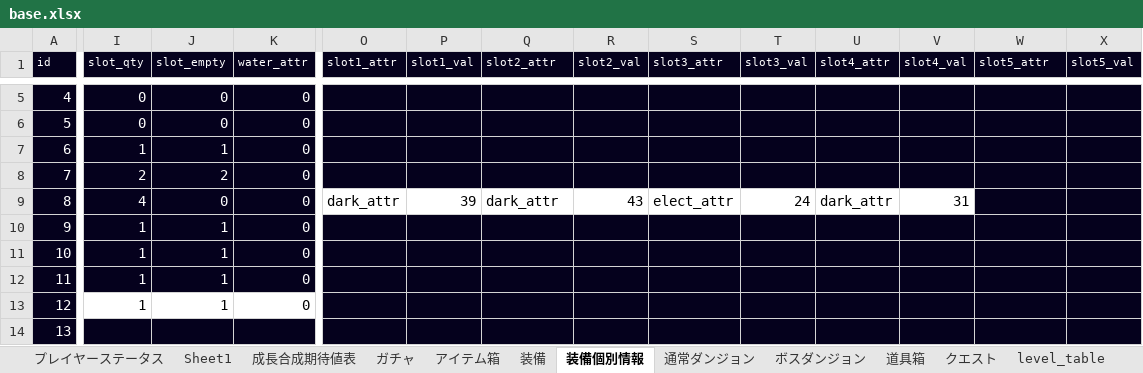
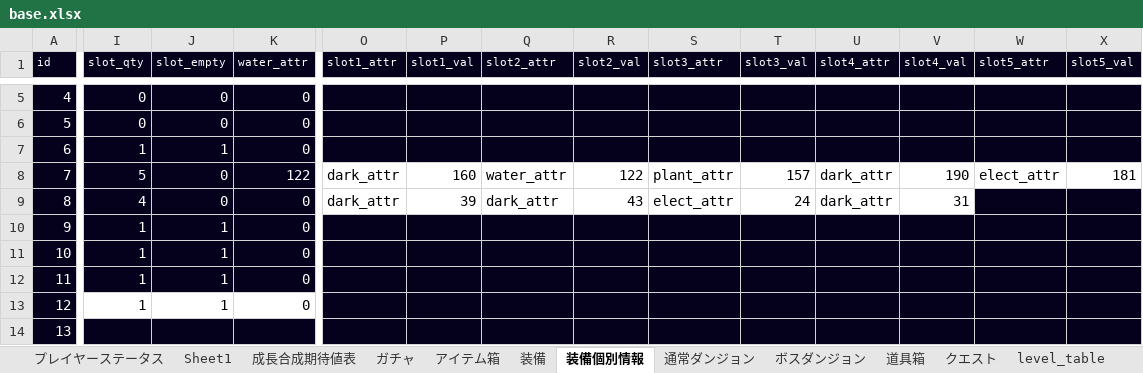
Before and after one commit to TakenokoEmpire/mypj, an Excel workbook: new_system/systems/base.xlsx, sheet 装備個別情報, drawn as a sheet; only a part is shown, gaps mark what is left out; values as stored, in another font and other column widths than the file's, no borders; the diff covers the shown part only; the diff names each change by its address in the sheet, - before the commit and + after, or states it on an @@ line.

```diff
--- a/new_system/systems/base.xlsx (sheet 装備個別情報)
+++ b/new_system/systems/base.xlsx (sheet 装備個別情報)
-I8 (slot_qty): 2
+I8 (slot_qty): 5
-J8 (slot_empty): 2
+J8 (slot_empty): 0
-K8 (water_attr): 0
+K8 (water_attr): 122
-O8 (slot1_attr): (empty)
+O8 (slot1_attr): dark_attr
-O8:X8 fill: #05011D
+O8:X8 fill: none
-P8 (slot1_val): (empty)
+P8 (slot1_val): 160
-Q8 (slot2_attr): (empty)
+Q8 (slot2_attr): water_attr
-R8 (slot2_val): (empty)
+R8 (slot2_val): 122
-S8 (slot3_attr): (empty)
+S8 (slot3_attr): plant_attr
-T8 (slot3_val): (empty)
+T8 (slot3_val): 157
-U8 (slot4_attr): (empty)
+U8 (slot4_attr): dark_attr
-V8 (slot4_val): (empty)
+V8 (slot4_val): 190
-W8 (slot5_attr): (empty)
+W8 (slot5_attr): elect_attr
-X8 (slot5_val): (empty)
+X8 (slot5_val): 181
```
Also changed, not shown: 3 edited cells elsewhere in this sheet, sheet アイテム箱, sheet プレイヤーステータス, 4 other files.
